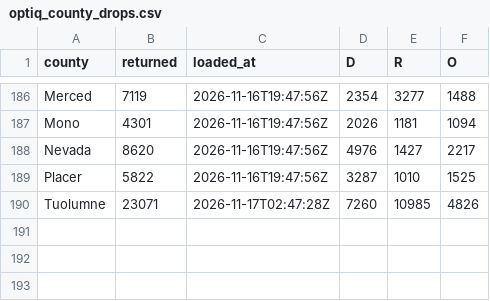
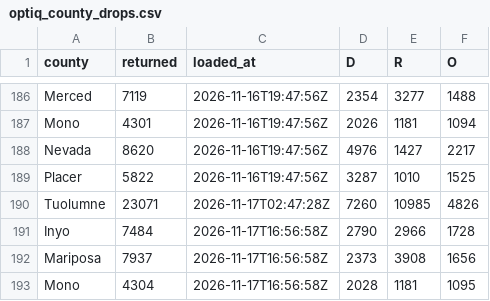
Before and after one commit to tysoda/2026-Ca-SD4-forecast-V2, a CSV file: optiq_county_drops.csv, drawn as a sheet; only a part is shown, gaps mark what is left out; the diff names each change by its address in the sheet, - before the commit and + after, or states it on an @@ line.

```diff
--- a/optiq_county_drops.csv
+++ b/optiq_county_drops.csv
+row 191: Inyo | 7484 | 2026-11-17T16:56:58Z | 2790 | 2966 | 1728
+row 192: Mariposa | 7937 | 2026-11-17T16:56:58Z | 2373 | 3908 | 1656
+row 193: Mono | 4304 | 2026-11-17T16:56:58Z | 2028 | 1181 | 1095
```
Also changed, not shown: optiq_county_party.csv, optiq_crosstabs.csv, 4 other files.
